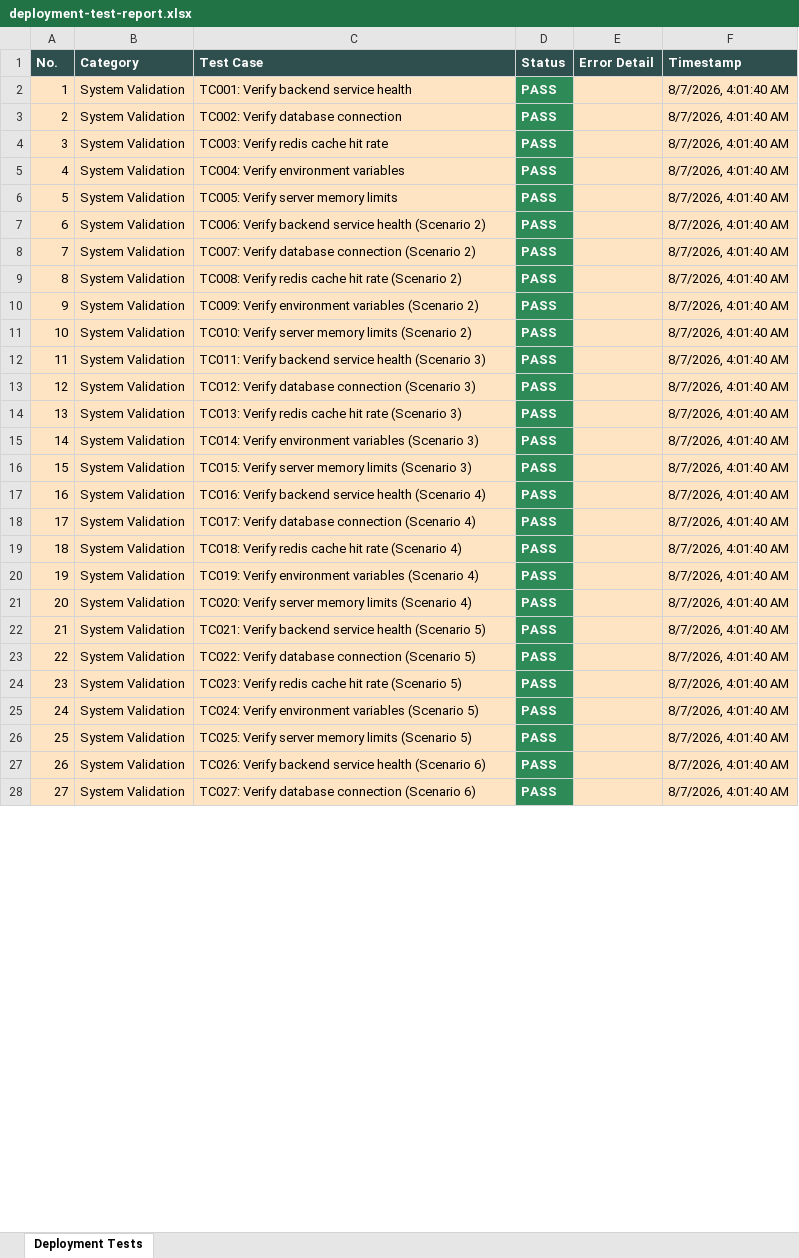
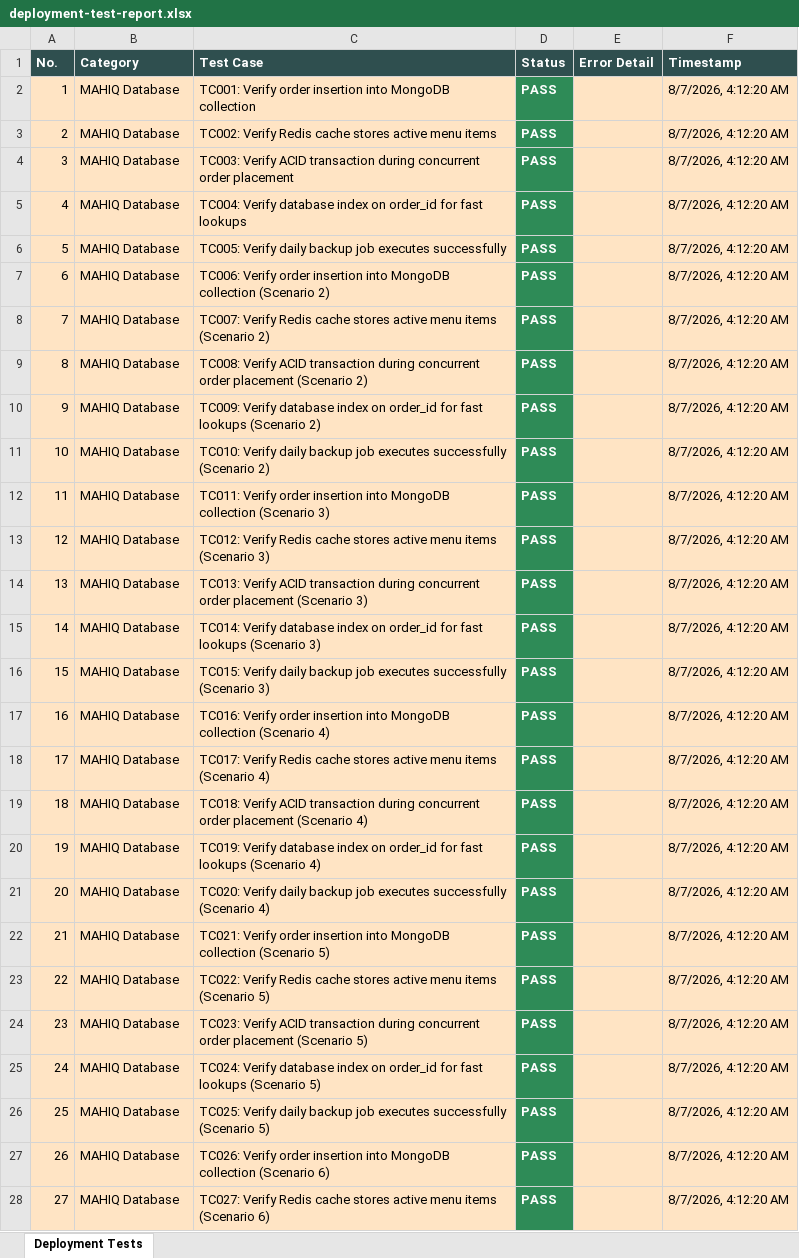
Before and after one commit to MaddipatlaMahathi/MAHIQ-smart-canteen, an Excel workbook: deployment-test-report.xlsx, sheet Deployment Tests, drawn as a sheet; only a part is shown; values as stored, in another font and other column widths than the file's, no borders; the diff covers the shown part only; the diff names each change by its address in the sheet, - before the commit and + after, or states it on an @@ line.

```diff
--- a/deployment-test-report.xlsx (sheet Deployment Tests)
+++ b/deployment-test-report.xlsx (sheet Deployment Tests)
-B2:B28 (Category): System Validation
+B2:B28 (Category): MAHIQ Database
-C2 (Test Case): TC001: Verify backend service health
+C2 (Test Case): TC001: Verify order insertion into MongoDB collection
-F2:F28 (Timestamp): 8/7/2026, 4:01:40 AM
+F2:F28 (Timestamp): 8/7/2026, 4:12:20 AM
-C3 (Test Case): TC002: Verify database connection
+C3 (Test Case): TC002: Verify Redis cache stores active menu items
-C4 (Test Case): TC003: Verify redis cache hit rate
+C4 (Test Case): TC003: Verify ACID transaction during concurrent order placement
-C5 (Test Case): TC004: Verify environment variables
+C5 (Test Case): TC004: Verify database index on order_id for fast lookups
-C6 (Test Case): TC005: Verify server memory limits
+C6 (Test Case): TC005: Verify daily backup job executes successfully
-C7 (Test Case): TC006: Verify backend service health (Scenario 2)
+C7 (Test Case): TC006: Verify order insertion into MongoDB collection (Scenario 2)
-C8 (Test Case): TC007: Verify database connection (Scenario 2)
+C8 (Test Case): TC007: Verify Redis cache stores active menu items (Scenario 2)
-C9 (Test Case): TC008: Verify redis cache hit rate (Scenario 2)
+C9 (Test Case): TC008: Verify ACID transaction during concurrent order placement (Scenario 2)
-C10 (Test Case): TC009: Verify environment variables (Scenario 2)
+C10 (Test Case): TC009: Verify database index on order_id for fast lookups (Scenario 2)
-C11 (Test Case): TC010: Verify server memory limits (Scenario 2)
+C11 (Test Case): TC010: Verify daily backup job executes successfully (Scenario 2)
-C12 (Test Case): TC011: Verify backend service health (Scenario 3)
+C12 (Test Case): TC011: Verify order insertion into MongoDB collection (Scenario 3)
-C13 (Test Case): TC012: Verify database connection (Scenario 3)
+C13 (Test Case): TC012: Verify Redis cache stores active menu items (Scenario 3)
-C14 (Test Case): TC013: Verify redis cache hit rate (Scenario 3)
+C14 (Test Case): TC013: Verify ACID transaction during concurrent order placement (Scenario 3)
-C15 (Test Case): TC014: Verify environment variables (Scenario 3)
+C15 (Test Case): TC014: Verify database index on order_id for fast lookups (Scenario 3)
-C16 (Test Case): TC015: Verify server memory limits (Scenario 3)
+C16 (Test Case): TC015: Verify daily backup job executes successfully (Scenario 3)
-C17 (Test Case): TC016: Verify backend service health (Scenario 4)
+C17 (Test Case): TC016: Verify order insertion into MongoDB collection (Scenario 4)
-C18 (Test Case): TC017: Verify database connection (Scenario 4)
+C18 (Test Case): TC017: Verify Redis cache stores active menu items (Scenario 4)
-C19 (Test Case): TC018: Verify redis cache hit rate (Scenario 4)
+C19 (Test Case): TC018: Verify ACID transaction during concurrent order placement (Scenario 4)
-C20 (Test Case): TC019: Verify environment variables (Scenario 4)
+C20 (Test Case): TC019: Verify database index on order_id for fast lookups (Scenario 4)
-C21 (Test Case): TC020: Verify server memory limits (Scenario 4)
+C21 (Test Case): TC020: Verify daily backup job executes successfully (Scenario 4)
-C22 (Test Case): TC021: Verify backend service health (Scenario 5)
+C22 (Test Case): TC021: Verify order insertion into MongoDB collection (Scenario 5)
-C23 (Test Case): TC022: Verify database connection (Scenario 5)
+C23 (Test Case): TC022: Verify Redis cache stores active menu items (Scenario 5)
-C24 (Test Case): TC023: Verify redis cache hit rate (Scenario 5)
+C24 (Test Case): TC023: Verify ACID transaction during concurrent order placement (Scenario 5)
-C25 (Test Case): TC024: Verify environment variables (Scenario 5)
+C25 (Test Case): TC024: Verify database index on order_id for fast lookups (Scenario 5)
-C26 (Test Case): TC025: Verify server memory limits (Scenario 5)
+C26 (Test Case): TC025: Verify daily backup job executes successfully (Scenario 5)
-C27 (Test Case): TC026: Verify backend service health (Scenario 6)
+C27 (Test Case): TC026: Verify order insertion into MongoDB collection (Scenario 6)
-C28 (Test Case): TC027: Verify database connection (Scenario 6)
+C28 (Test Case): TC027: Verify Redis cache stores active menu items (Scenario 6)
```
Also changed, not shown: 819 edited cells elsewhere in this sheet, appium-android-report.xlsx, full-e2e-report.xlsx, 4 other files.
